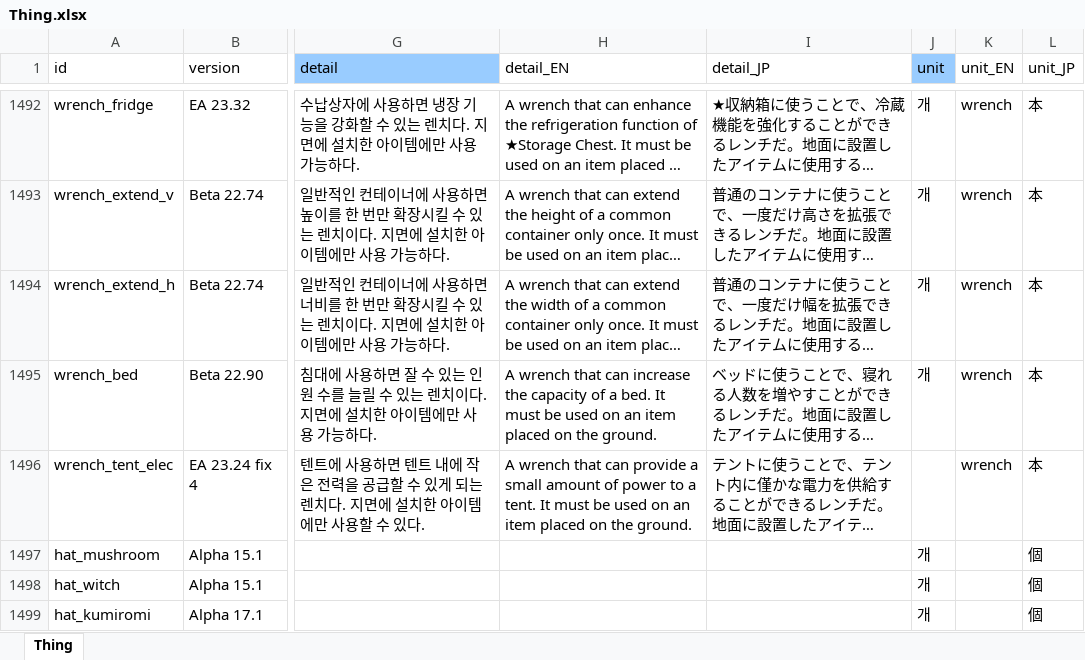
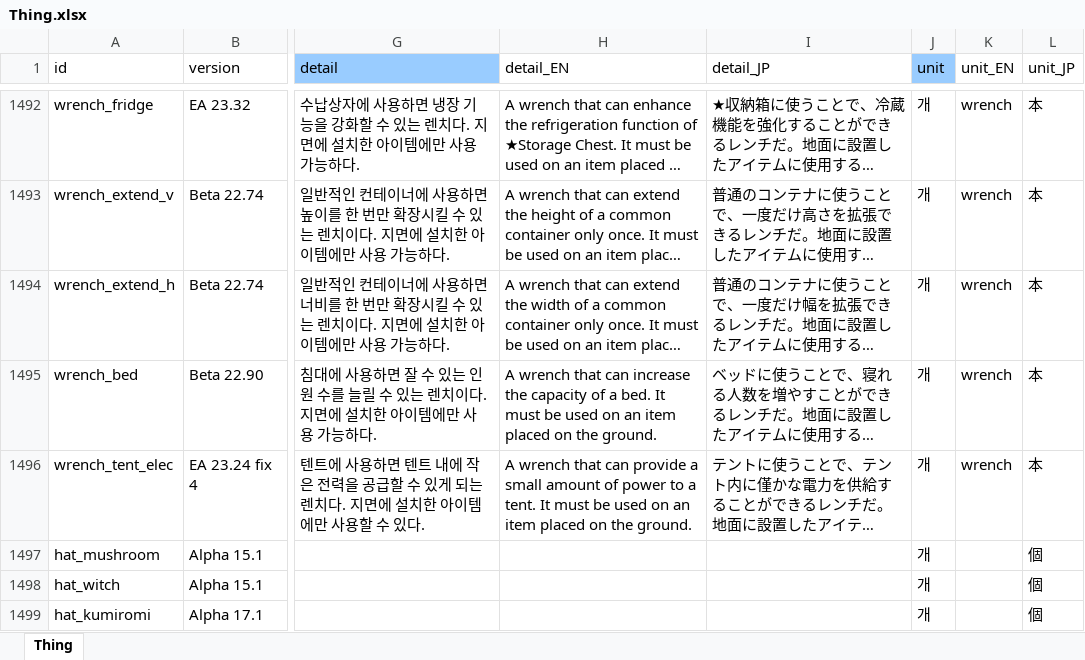
Before and after one commit to cinornu/Elin_KR, an Excel workbook: Mod_Korean/Lang/KR/Game/Thing.xlsx, sheet Thing, drawn as a sheet; only a part is shown, gaps mark what is left out; long unchanged cells end in …; values as stored, in another font and other column widths than the file's, no borders; charts and pictures not drawn; the diff names each change by its address in the sheet, - before the commit and + after, or states it on an @@ line.

```diff
--- a/Mod_Korean/Lang/KR/Game/Thing.xlsx (sheet Thing)
+++ b/Mod_Korean/Lang/KR/Game/Thing.xlsx (sheet Thing)
-J1496 (unit): (empty)
+J1496 (unit): 개
```
Also changed, not shown: charts or pictures, Mod_Korean/Lang/KR/Game/Element.xlsx, Mod_Korean/Lang/KR/Game/General.xlsx, 2 other files.
